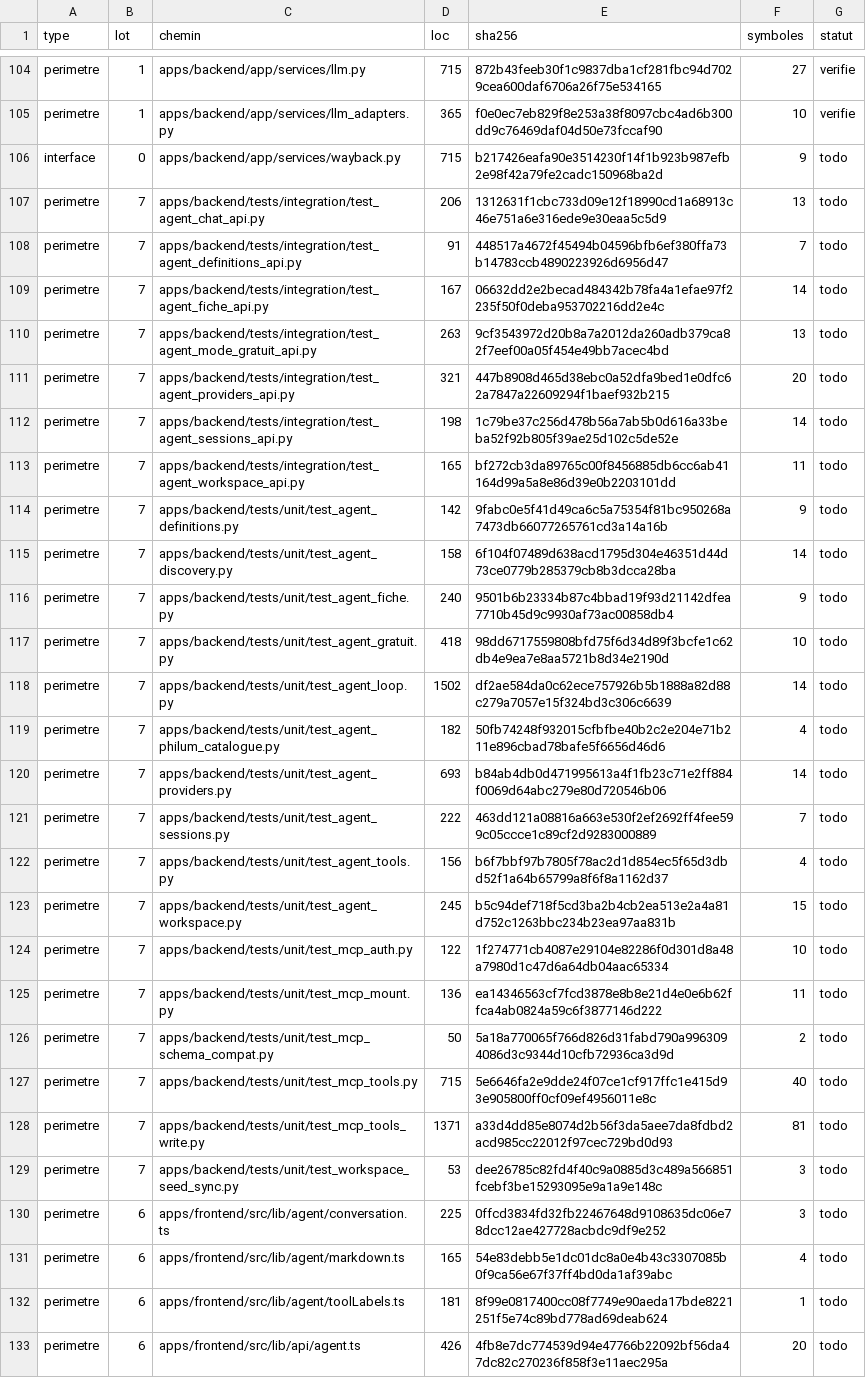
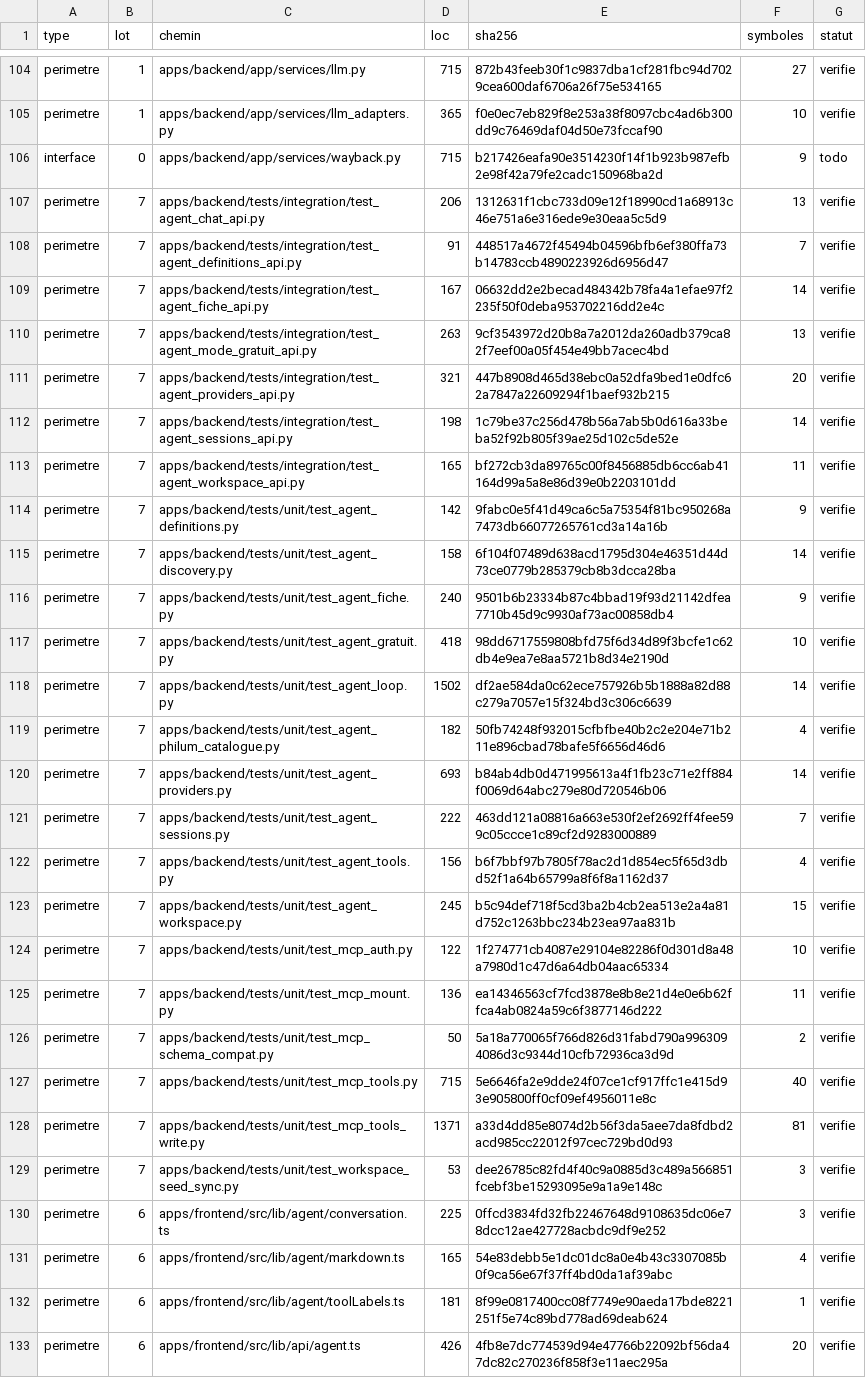
Before and after one commit to Mathias-PP/filum, a CSV file: agent/audit/_core/inventaire.csv, drawn as a sheet; only a part is shown, gaps mark what is left out; the diff covers the shown part only; the diff names each change by its address in the sheet, - before the commit and + after, or states it on an @@ line.

Commit message:
docs: OKR Philum complet + audit G8 + capabilities workflows
- .docs/22-okrs-philum.md: arbre OKR 9 objectifs, ~35 KRs, matrice outils
  O9: workspace recherche, corpus verifie, interrogation IA contexte maitrise
  Hypotheses H1-H4, glossaire, chaîne documentaire
- 00-vision.md: cross-reference OKR + journalistes
- AGENTS.md: routing OKR
- Audit G8 vert: preuves, spot-checks, inventaire
- check_lot.sh: regex digits, TS exports, Svelte case
- capabilities-workflows: 6 workflows canoniques

```diff
--- a/agent/audit/_core/inventaire.csv
+++ b/agent/audit/_core/inventaire.csv
-G107:G133 (statut): todo
+G107:G133 (statut): verifie
```
Also changed, not shown: 88 edited cells elsewhere in this file, 33 other files.
